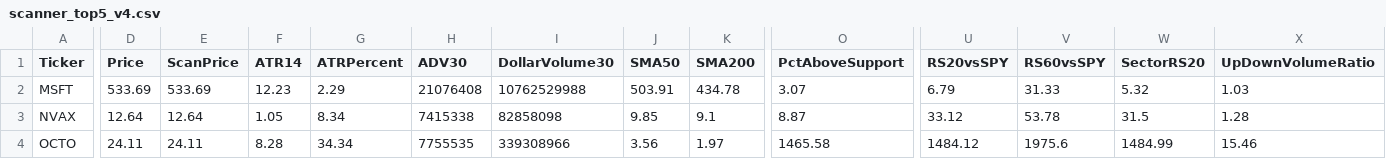
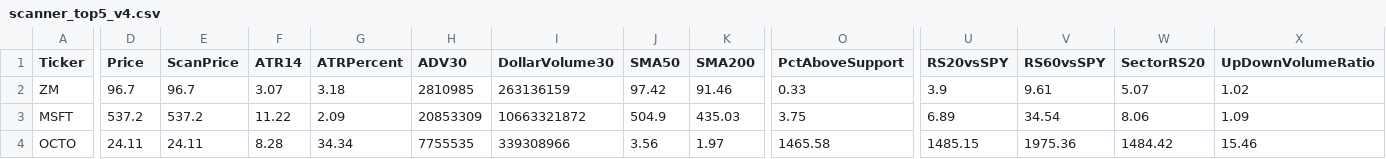
Before and after one commit to nryan63/stock-scanner-output, a CSV file: scanner_top5_v4.csv, drawn as a sheet; only a part is shown, gaps mark what is left out; removed rows and columns are numbered as before the commit, all else as after; rows hold the shown columns only; the diff covers the shown part only; the diff names each change by its address in the sheet, - before the commit and + after, or states it on an @@ line.

```diff
--- a/scanner_top5_v4.csv
+++ b/scanner_top5_v4.csv
+row 2: ZM | 96.7 | 96.7 | 3.07 | 3.18 | 2810985 | 263136159 | 97.42 | 91.46 | 0.33 | 3.9 | 9.61 | 5.07 | 1.02
-D3 (Price): 533.69
+D3 (Price): 537.2
-E3 (ScanPrice): 533.69
+E3 (ScanPrice): 537.2
-F3 (ATR14): 12.23
+F3 (ATR14): 11.22
-G3 (ATRPercent): 2.29
+G3 (ATRPercent): 2.09
-H3 (ADV30): 21076408
+H3 (ADV30): 20853309
-I3 (DollarVolume30): 10762529988
+I3 (DollarVolume30): 10663321872
-J3 (SMA50): 503.91
+J3 (SMA50): 504.9
-K3 (SMA200): 434.78
+K3 (SMA200): 435.03
-O3 (PctAboveSupport): 3.07
+O3 (PctAboveSupport): 3.75
-U3 (RS20vsSPY): 6.79
+U3 (RS20vsSPY): 6.89
-V3 (RS60vsSPY): 31.33
+V3 (RS60vsSPY): 34.54
-W3 (SectorRS20): 5.32
+W3 (SectorRS20): 8.06
-X3 (UpDownVolumeRatio): 1.03
+X3 (UpDownVolumeRatio): 1.09
-row 3: NVAX | 12.64 | 12.64 | 1.05 | 8.34 | 7415338 | 82858098 | 9.85 | 9.1 | 8.87 | 33.12 | 53.78 | 31.5 | 1.28
-U4 (RS20vsSPY): 1484.12
+U4 (RS20vsSPY): 1485.15
-V4 (RS60vsSPY): 1975.6
+V4 (RS60vsSPY): 1975.36
-W4 (SectorRS20): 1484.99
+W4 (SectorRS20): 1484.42
```
Also changed, not shown: 48 edited cells elsewhere in this file, scanner_qualifiers_v3.csv, scanner_results_v3.csv, 1 other file.
